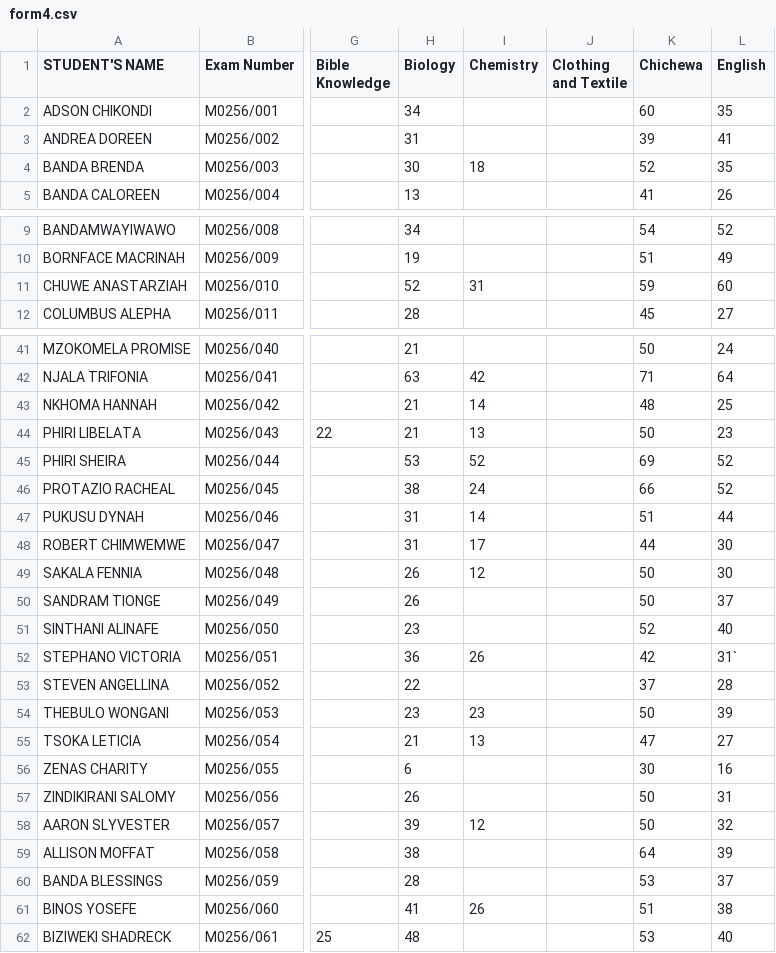
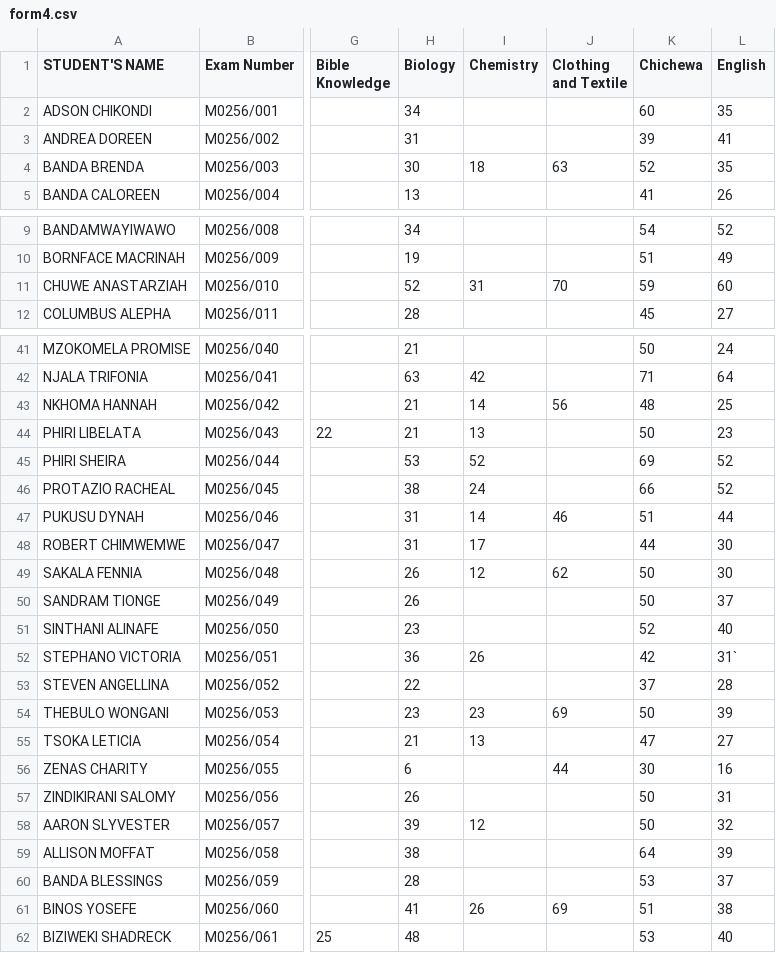
Before and after one commit to enitac/c, a CSV file: form4.csv, drawn as a sheet; only a part is shown, gaps mark what is left out; the diff covers the shown part only; the diff names each change by its address in the sheet, - before the commit and + after, or states it on an @@ line.

Commit message:
Update: form4 - Clothing and Textile (5/4/2026, 2:04:01 AM)

```diff
--- a/form4.csv
+++ b/form4.csv
-J4 (Clothing and Textile): (empty)
+J4 (Clothing and Textile): 63
-J11 (Clothing and Textile): (empty)
+J11 (Clothing and Textile): 70
-J43 (Clothing and Textile): (empty)
+J43 (Clothing and Textile): 56
-J47 (Clothing and Textile): (empty)
+J47 (Clothing and Textile): 46
-J49 (Clothing and Textile): (empty)
+J49 (Clothing and Textile): 62
-J54 (Clothing and Textile): (empty)
+J54 (Clothing and Textile): 69
-J56 (Clothing and Textile): (empty)
+J56 (Clothing and Textile): 44
-J61 (Clothing and Textile): (empty)
+J61 (Clothing and Textile): 69
```
Also changed, not shown: 6 edited cells elsewhere in this file.
